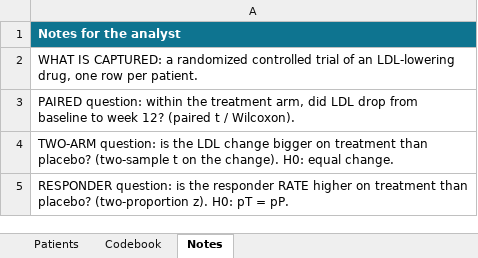
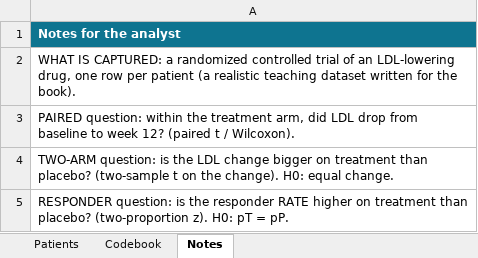
Before and after one commit to johnfisher-ai/Statistics-Data-Science-AI-Visual-Book, an Excel workbook: data/case-study-a-clinical-trial--clinical_trial.xlsx, sheet Notes, drawn as a sheet; values as stored, in another font and other column widths than the file's, no borders; the diff names each change by its address in the sheet, - before the commit and + after, or states it on an @@ line.

```diff
--- a/data/case-study-a-clinical-trial--clinical_trial.xlsx (sheet Notes)
+++ b/data/case-study-a-clinical-trial--clinical_trial.xlsx (sheet Notes)
-A2: …row per patient.
+A2: …row per patient (a realistic teaching dataset written for the book).
```
Also changed, not shown: 3 other files.
